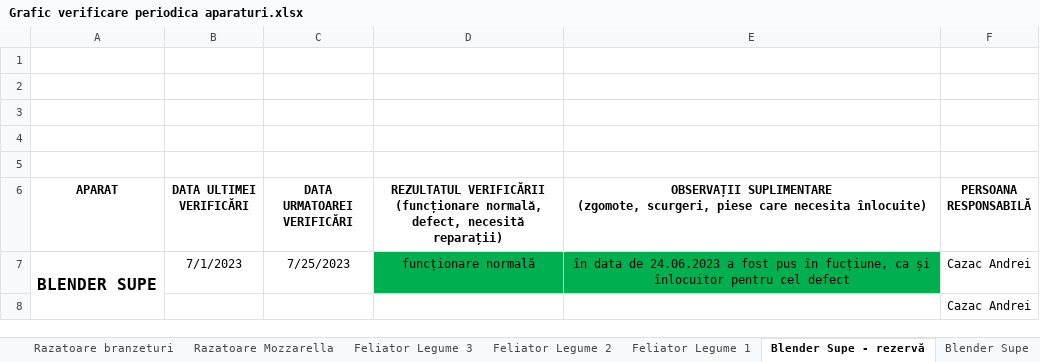
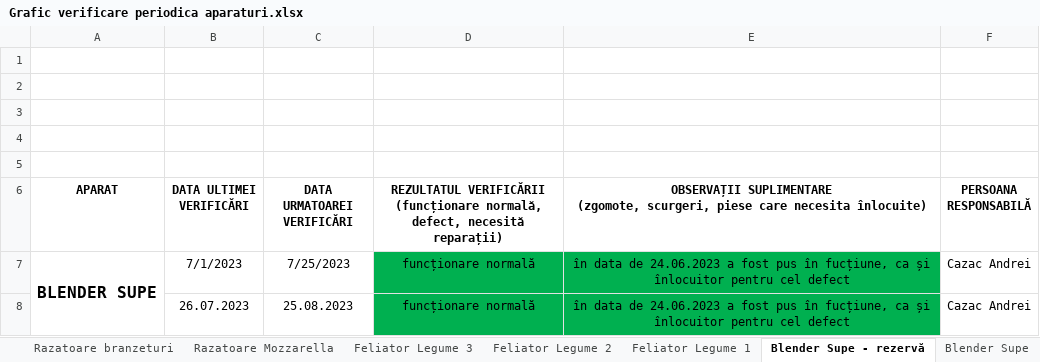
Before and after one commit to Productie/Documente, an Excel workbook: Grafic verificare periodica aparaturi.xlsx, sheet Blender Supe - rezervă, drawn as a sheet; values as stored, in another font and other column widths than the file's, no borders; charts and pictures not drawn; removed rows and columns are numbered as before the commit, all else as after; the diff names each change by its address in the sheet, - before the commit and + after, or states it on an @@ line.

```diff
--- a/Grafic verificare periodica aparaturi.xlsx (sheet Blender Supe - rezervă)
+++ b/Grafic verificare periodica aparaturi.xlsx (sheet Blender Supe - rezervă)
-row 8:  |  |  |  |  | Cazac Andrei
+row 8:  | 26.07.2023 | 25.08.2023 | funcționare normală | în data de 24.06.2023 a fost pus în fucțiune, ca și înlocuitor pentru cel defect | Cazac Andrei
```
Also changed, not shown: sheet Fripteoza papanasi, sheet Masă frig. sosuri - lipii + sos, sheet Mixer Aluat Pizza, sheet Cuptor Pizza, sheet Masă frig. sosuri - imachetat, sheet Cuptor - Paste.
